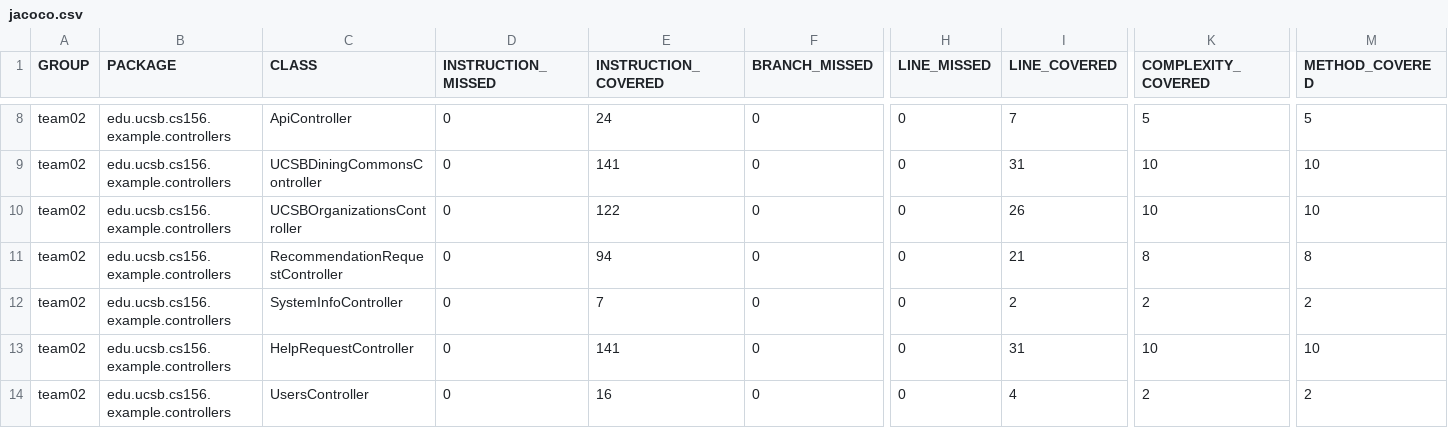
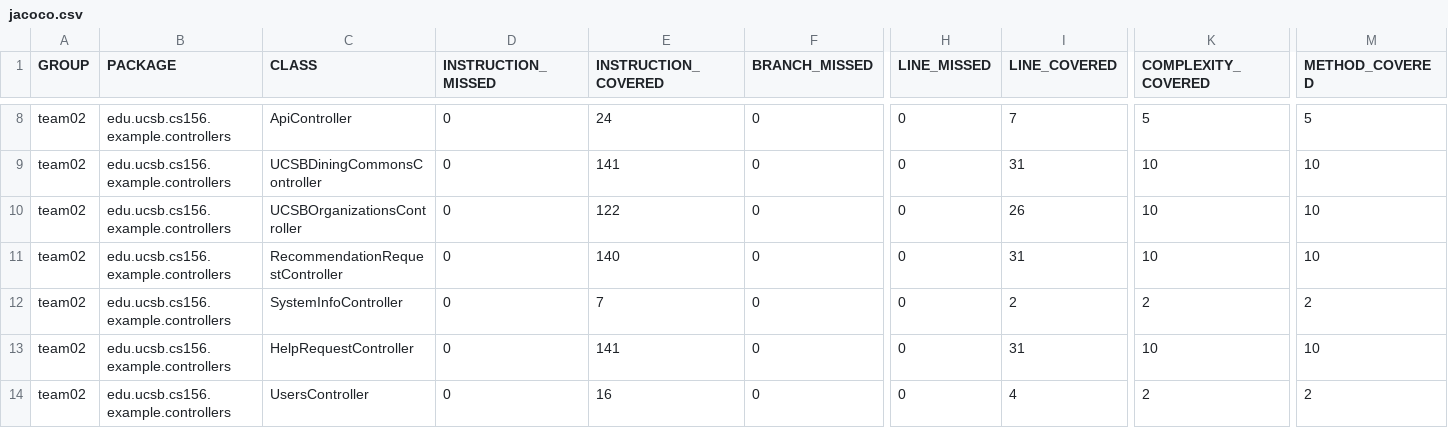
Before and after one commit to ucsb-cs156-w24/team02-w24-5pm-3, a CSV file: jacoco/jacoco.csv, drawn as a sheet; only a part is shown, gaps mark what is left out; the diff names each change by its address in the sheet, - before the commit and + after, or states it on an @@ line.

```diff
--- a/jacoco/jacoco.csv
+++ b/jacoco/jacoco.csv
-E11 (INSTRUCTION_COVERED): 94
+E11 (INSTRUCTION_COVERED): 140
-I11 (LINE_COVERED): 21
+I11 (LINE_COVERED): 31
-K11 (COMPLEXITY_COVERED): 8
+K11 (COMPLEXITY_COVERED): 10
-M11 (METHOD_COVERED): 8
+M11 (METHOD_COVERED): 10
```
Also changed, not shown: 7 other files.
